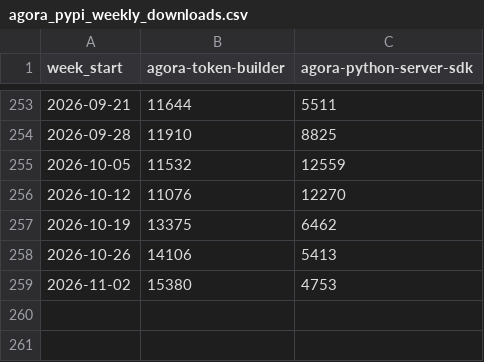
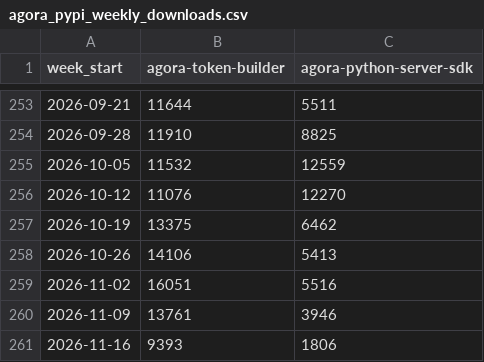
Before and after one commit to zheminlin266/Agora_Research, a CSV file: public/data/dev-npm-downloads/Data/agora_pypi_weekly_downloads.csv, drawn as a sheet; only a part is shown, gaps mark what is left out.

```diff
--- a/public/data/dev-npm-downloads/Data/agora_pypi_weekly_downloads.csv
+++ b/public/data/dev-npm-downloads/Data/agora_pypi_weekly_downloads.csv
@@ -258,2 +258,4 @@ week_start,agora-token-builder,agora-python-server-sdk
 2026-10-26,14106,5413
-2026-11-02,15380,4753
+2026-11-02,16051,5516
+2026-11-09,13761,3946
+2026-11-16,9393,1806
```
Also changed, not shown: public/data/dev-npm-downloads/Data/agora_npm_weekly_downloads.csv, public/data/dev-npm-downloads/Data/livekit_npm_weekly_downloads.csv, 10 other files.
